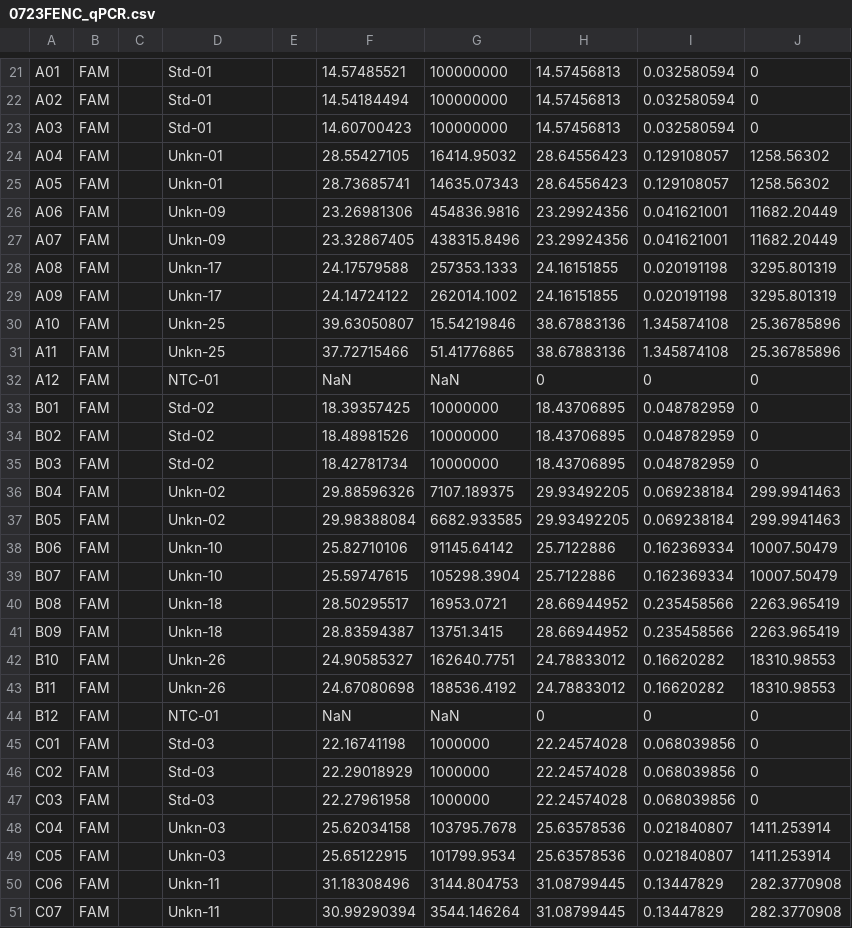
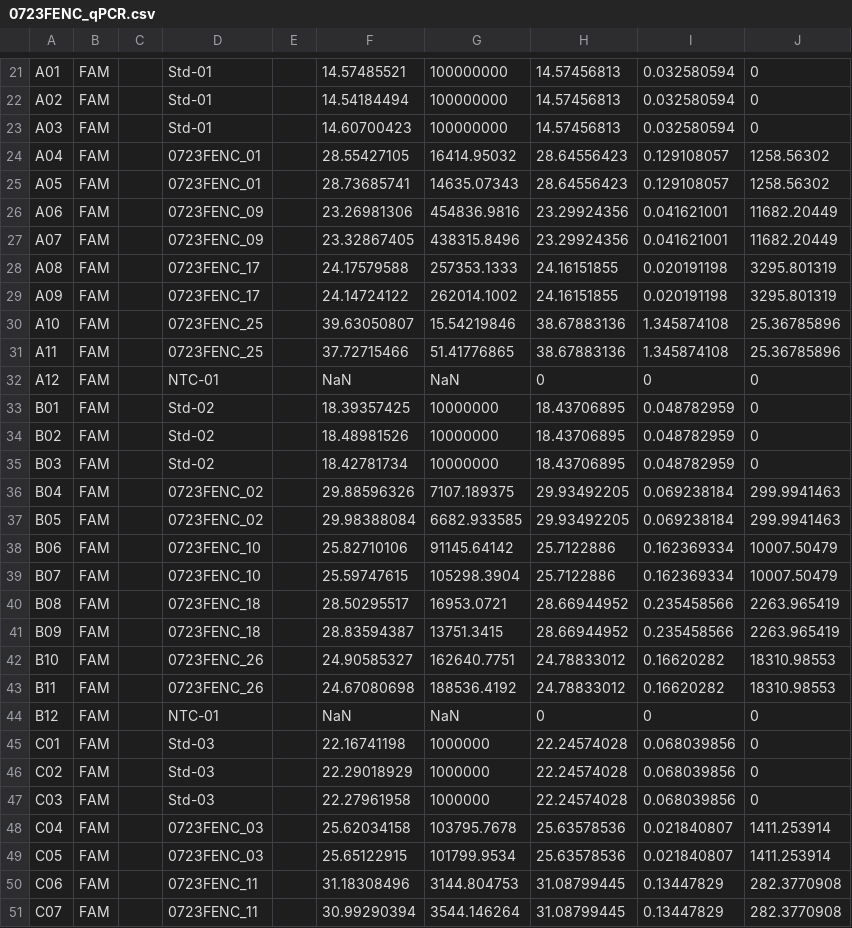
Before and after one commit to NEFSC/EAD-ASEB_EPA_LISS_Disease_Surveillance, a CSV file: Lab_Data_qPCR/raw_data/0723FENC_qPCR.csv, drawn as a sheet; only a part is shown, gaps mark what is left out; the diff covers the shown part only.

Commit message:
QAQC of data

```diff
--- a/Lab_Data_qPCR/raw_data/0723FENC_qPCR.csv
+++ b/Lab_Data_qPCR/raw_data/0723FENC_qPCR.csv
@@ -23,10 +23,10 @@ A02,FAM,,Std-01,,14.54184494,100000000,14.57456813,0.032580594,0
 A03,FAM,,Std-01,,14.60700423,100000000,14.57456813,0.032580594,0
-A04,FAM,,Unkn-01,,28.55427105,16414.95032,28.64556423,0.129108057,1258.56302
-A05,FAM,,Unkn-01,,28.73685741,14635.07343,28.64556423,0.129108057,1258.56302
-A06,FAM,,Unkn-09,,23.26981306,454836.9816,23.29924356,0.041621001,11682.20449
-A07,FAM,,Unkn-09,,23.32867405,438315.8496,23.29924356,0.041621001,11682.20449
-A08,FAM,,Unkn-17,,24.17579588,257353.1333,24.16151855,0.020191198,3295.801319
-A09,FAM,,Unkn-17,,24.14724122,262014.1002,24.16151855,0.020191198,3295.801319
-A10,FAM,,Unkn-25,,39.63050807,15.54219846,38.67883136,1.345874108,25.36785896
-A11,FAM,,Unkn-25,,37.72715466,51.41776865,38.67883136,1.345874108,25.36785896
+A04,FAM,,0723FENC_01,,28.55427105,16414.95032,28.64556423,0.129108057,1258.56302
+A05,FAM,,0723FENC_01,,28.73685741,14635.07343,28.64556423,0.129108057,1258.56302
+A06,FAM,,0723FENC_09,,23.26981306,454836.9816,23.29924356,0.041621001,11682.20449
+A07,FAM,,0723FENC_09,,23.32867405,438315.8496,23.29924356,0.041621001,11682.20449
+A08,FAM,,0723FENC_17,,24.17579588,257353.1333,24.16151855,0.020191198,3295.801319
+A09,FAM,,0723FENC_17,,24.14724122,262014.1002,24.16151855,0.020191198,3295.801319
+A10,FAM,,0723FENC_25,,39.63050807,15.54219846,38.67883136,1.345874108,25.36785896
+A11,FAM,,0723FENC_25,,37.72715466,51.41776865,38.67883136,1.345874108,25.36785896
 A12,FAM,,NTC-01,,NaN,NaN,0,0,0
@@ -35,10 +35,10 @@ B02,FAM,,Std-02,,18.48981526,10000000,18.43706895,0.048782959,0
 B03,FAM,,Std-02,,18.42781734,10000000,18.43706895,0.048782959,0
-B04,FAM,,Unkn-02,,29.88596326,7107.189375,29.93492205,0.069238184,299.9941463
-B05,FAM,,Unkn-02,,29.98388084,6682.933585,29.93492205,0.069238184,299.9941463
-B06,FAM,,Unkn-10,,25.82710106,91145.64142,25.7122886,0.162369334,10007.50479
-B07,FAM,,Unkn-10,,25.59747615,105298.3904,25.7122886,0.162369334,10007.50479
-B08,FAM,,Unkn-18,,28.50295517,16953.0721,28.66944952,0.235458566,2263.965419
-B09,FAM,,Unkn-18,,28.83594387,13751.3415,28.66944952,0.235458566,2263.965419
-B10,FAM,,Unkn-26,,24.90585327,162640.7751,24.78833012,0.16620282,18310.98553
-B11,FAM,,Unkn-26,,24.67080698,188536.4192,24.78833012,0.16620282,18310.98553
+B04,FAM,,0723FENC_02,,29.88596326,7107.189375,29.93492205,0.069238184,299.9941463
+B05,FAM,,0723FENC_02,,29.98388084,6682.933585,29.93492205,0.069238184,299.9941463
+B06,FAM,,0723FENC_10,,25.82710106,91145.64142,25.7122886,0.162369334,10007.50479
+B07,FAM,,0723FENC_10,,25.59747615,105298.3904,25.7122886,0.162369334,10007.50479
+B08,FAM,,0723FENC_18,,28.50295517,16953.0721,28.66944952,0.235458566,2263.965419
+B09,FAM,,0723FENC_18,,28.83594387,13751.3415,28.66944952,0.235458566,2263.965419
+B10,FAM,,0723FENC_26,,24.90585327,162640.7751,24.78833012,0.16620282,18310.98553
+B11,FAM,,0723FENC_26,,24.67080698,188536.4192,24.78833012,0.16620282,18310.98553
 B12,FAM,,NTC-01,,NaN,NaN,0,0,0
@@ -47,5 +47,5 @@ C02,FAM,,Std-03,,22.29018929,1000000,22.24574028,0.068039856,0
 C03,FAM,,Std-03,,22.27961958,1000000,22.24574028,0.068039856,0
-C04,FAM,,Unkn-03,,25.62034158,103795.7678,25.63578536,0.021840807,1411.253914
-C05,FAM,,Unkn-03,,25.65122915,101799.9534,25.63578536,0.021840807,1411.253914
-C06,FAM,,Unkn-11,,31.18308496,3144.804753,31.08799445,0.13447829,282.3770908
-C07,FAM,,Unkn-11,,30.99290394,3544.146264,31.08799445,0.13447829,282.3770908
+C04,FAM,,0723FENC_03,,25.62034158,103795.7678,25.63578536,0.021840807,1411.253914
+C05,FAM,,0723FENC_03,,25.65122915,101799.9534,25.63578536,0.021840807,1411.253914
+C06,FAM,,0723FENC_11,,31.18308496,3144.804753,31.08799445,0.13447829,282.3770908
+C07,FAM,,0723FENC_11,,30.99290394,3544.146264,31.08799445,0.13447829,282.3770908
```
Also changed, not shown: 100 edited cells elsewhere in this file, Lab_Data_Histopathology/output/Completeness_histopathology_score_data.csv, 4 other files.
